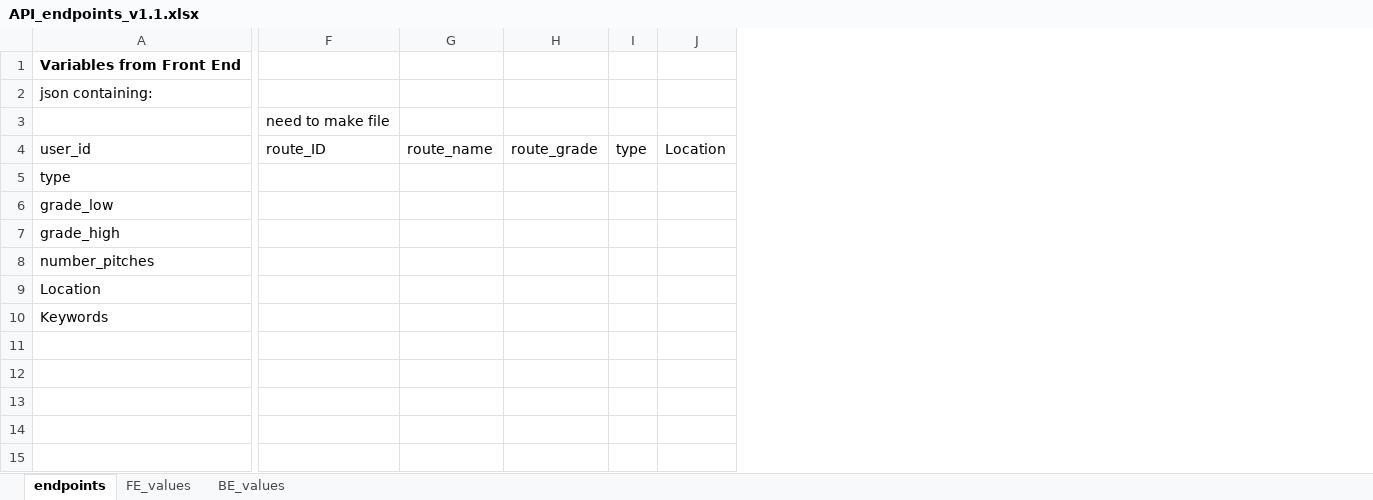
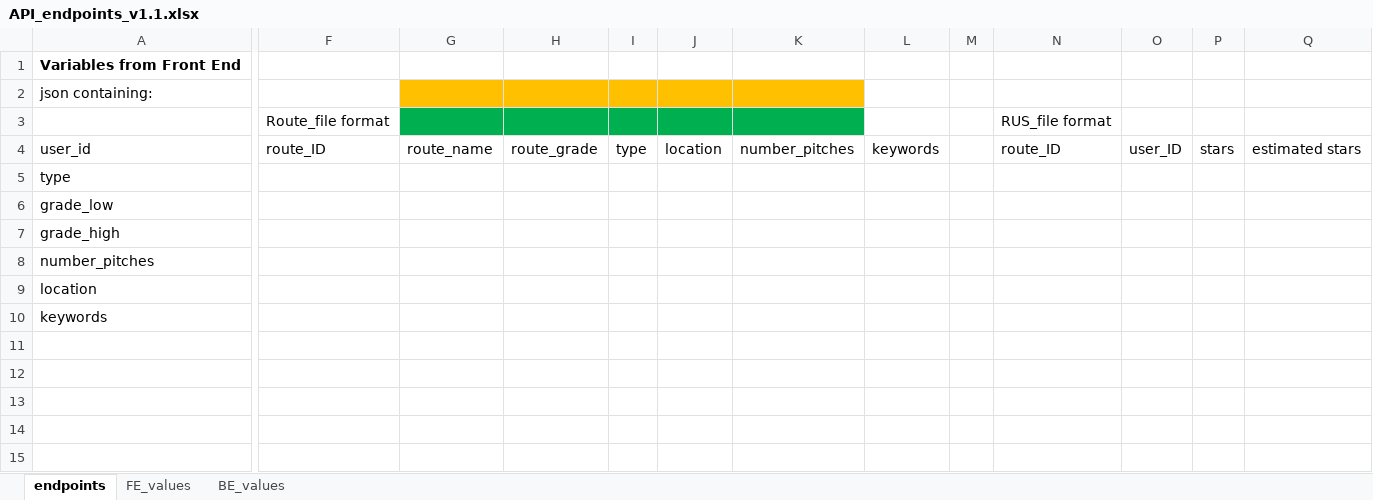
Before and after one commit to sailskisurf23/MtProj, an Excel workbook: 6_app/API_endpoints_v1.1.xlsx, sheet endpoints, drawn as a sheet; only a part is shown, gaps mark what is left out; values as stored, in another font and other column widths than the file's, no borders; removed rows and columns are numbered as before the commit, all else as after; the diff names each change by its address in the sheet, - before the commit and + after, or states it on an @@ line.

```diff
--- a/6_app/API_endpoints_v1.1.xlsx (sheet endpoints)
+++ b/6_app/API_endpoints_v1.1.xlsx (sheet endpoints)
-column J, row 4: Location
+column J, row 4: location
+column K, row 4: number_pitches
+column L, row 4: keywords
+column M, empty
+column N, rows 3-4: RUS_file format | route_ID
+column O, row 4: user_ID
+column P, row 4: stars
+column Q, row 4: estimated stars
-G2:I2 fill: none
+G2:I2 fill: #FFC000
-F3: need to make file
+F3: Route_file format
-G3:I3 fill: none
+G3:I3 fill: #00B050
-A9: Location
+A9: location
-A10: Keywords
+A10: keywords
```
Also changed, not shown: 3 other files.
